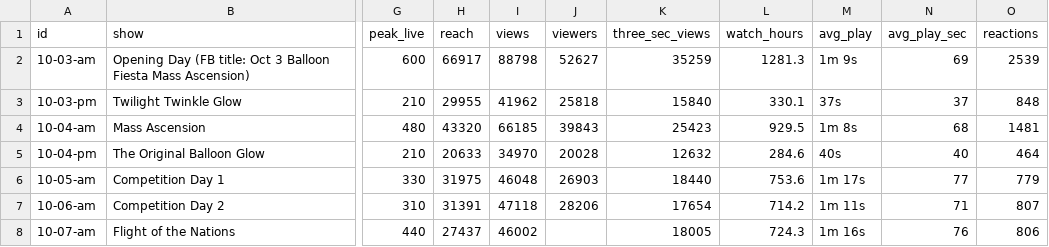
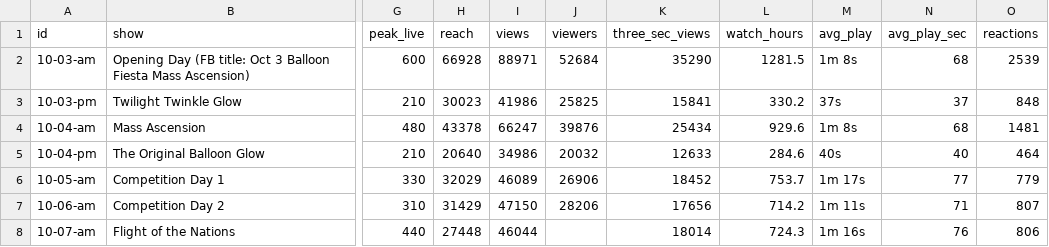
Before and after one commit to ktuley/bflive-stats, a CSV file: data/facebook-2026.csv, drawn as a sheet; only a part is shown, gaps mark what is left out; the diff covers the shown part only; the diff names each change by its address in the sheet, - before the commit and + after, or states it on an @@ line.

```diff
--- a/data/facebook-2026.csv
+++ b/data/facebook-2026.csv
-H2 (reach): 66917
+H2 (reach): 66928
-I2 (views): 88798
+I2 (views): 88971
-J2 (viewers): 52627
+J2 (viewers): 52684
-K2 (three_sec_views): 35259
+K2 (three_sec_views): 35290
-L2 (watch_hours): 1281.3
+L2 (watch_hours): 1281.5
-M2 (avg_play): 1m 9s
+M2 (avg_play): 1m 8s
-N2 (avg_play_sec): 69
+N2 (avg_play_sec): 68
-H3 (reach): 29955
+H3 (reach): 30023
-I3 (views): 41962
+I3 (views): 41986
-J3 (viewers): 25818
+J3 (viewers): 25825
-K3 (three_sec_views): 15840
+K3 (three_sec_views): 15841
-L3 (watch_hours): 330.1
+L3 (watch_hours): 330.2
-H4 (reach): 43320
+H4 (reach): 43378
-I4 (views): 66185
+I4 (views): 66247
-J4 (viewers): 39843
+J4 (viewers): 39876
-K4 (three_sec_views): 25423
+K4 (three_sec_views): 25434
-L4 (watch_hours): 929.5
+L4 (watch_hours): 929.6
-H5 (reach): 20633
+H5 (reach): 20640
-I5 (views): 34970
+I5 (views): 34986
-J5 (viewers): 20028
+J5 (viewers): 20032
-K5 (three_sec_views): 12632
+K5 (three_sec_views): 12633
-H6 (reach): 31975
+H6 (reach): 32029
-I6 (views): 46048
+I6 (views): 46089
-J6 (viewers): 26903
+J6 (viewers): 26906
-K6 (three_sec_views): 18440
+K6 (three_sec_views): 18452
-L6 (watch_hours): 753.6
+L6 (watch_hours): 753.7
-H7 (reach): 31391
+H7 (reach): 31429
-I7 (views): 47118
+I7 (views): 47150
-K7 (three_sec_views): 17654
+K7 (three_sec_views): 17656
-H8 (reach): 27437
+H8 (reach): 27448
-I8 (views): 46002
+I8 (views): 46044
-K8 (three_sec_views): 18005
+K8 (three_sec_views): 18014
```
Also changed, not shown: 30 edited cells elsewhere in this file, 1 other file.
